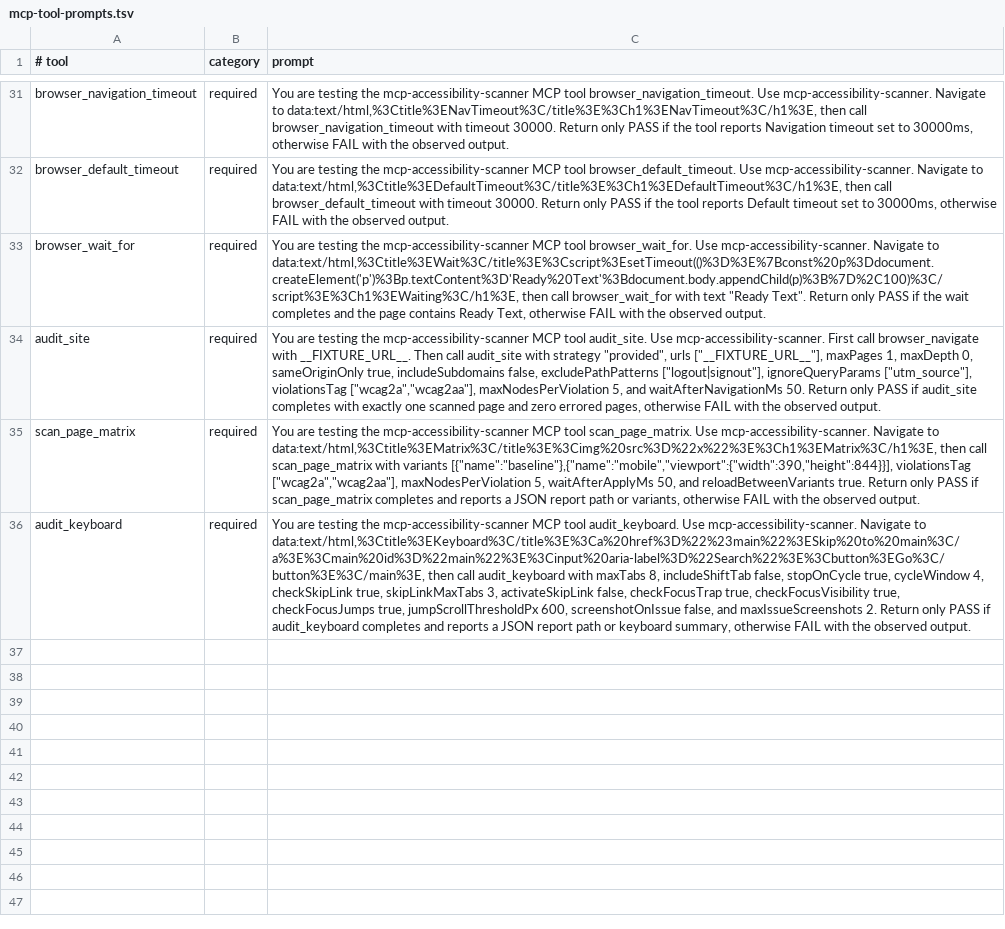
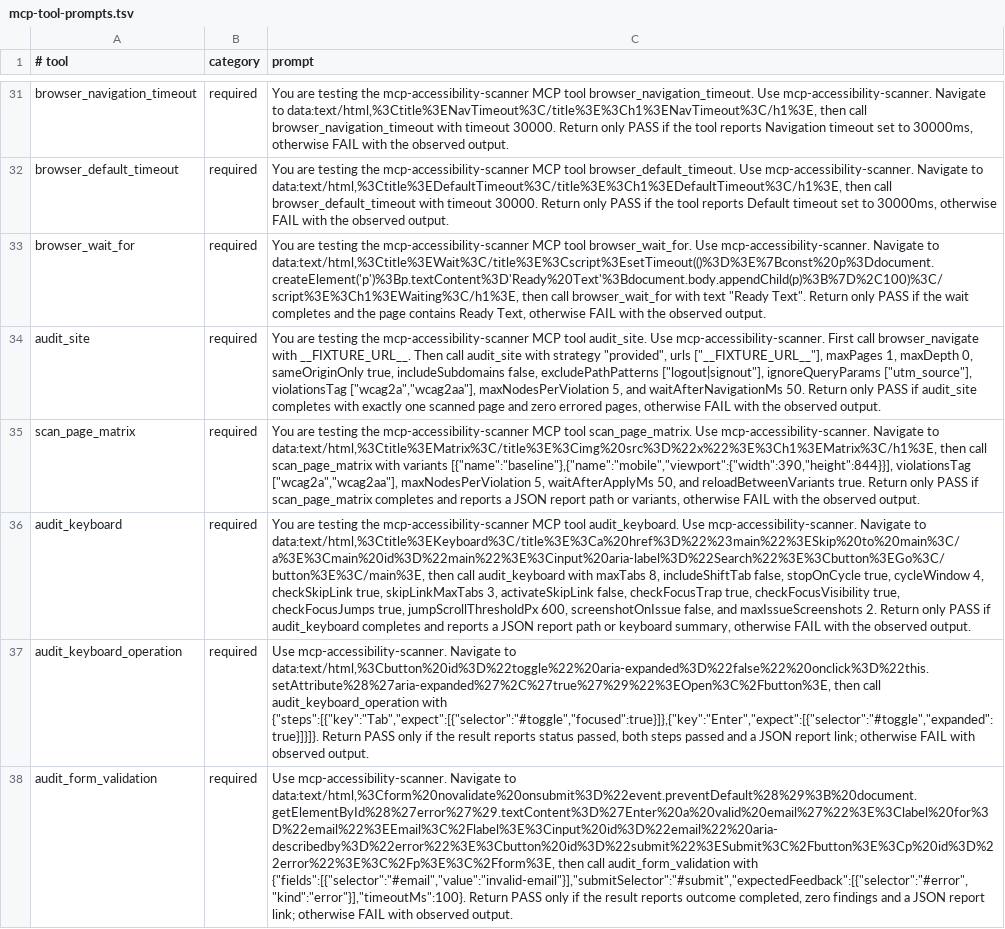
Before and after one commit to JustasMonkev/mcp-accessibility-scanner, a TSV file: .codex/mcp-tool-prompts.tsv, drawn as a sheet; only a part is shown, gaps mark what is left out; the diff names each change by its address in the sheet, - before the commit and + after, or states it on an @@ line.

Commit message:
feat: add keyboard operation and form validation audits

```diff
--- a/.codex/mcp-tool-prompts.tsv
+++ b/.codex/mcp-tool-prompts.tsv
+row 37: audit_keyboard_operation | required | Use mcp-accessibility-scanner. Navigate to data:text/html,%3Cbutton%20id%3D%22toggle%22%20aria-expanded%3D%22false%22%20onclick%3D%22this.setAttribute%28%27aria-expanded%27%2C%27true%27%29%22%3EOpen%3C%2Fbutton%3E, then call audit_keyboard_operation with {"steps":[{"key":"Tab","expect":[{"selector":"#toggle","focused":true}]},{"key":"Enter","expect":[{"selector":"#toggle","expanded":true}]}]}. Return PASS only if the result reports status passed, both steps passed and a JSON report link; otherwise FAIL with observed output.
+row 38: audit_form_validation | required | Use mcp-accessibility-scanner. Navigate to data:text/html,%3Cform%20novalidate%20onsubmit%3D%22event.preventDefault%28%29%3B%20document.getElementById%28%27error%27%29.textContent%3D%27Enter%20a%20valid%20email%27%22%3E%3Clabel%20for%3D%22email%22%3EEmail%3C%2Flabel%3E%3Cinput%20id%3D%22email%22%20aria-describedby%3D%22error%22%3E%3Cbutton%20id%3D%22submit%22%3ESubmit%3C%2Fbutton%3E%3Cp%20id%3D%22error%22%3E%3C%2Fp%3E%3C%2Fform%3E, then call audit_form_validation with {"fields":[{"selector":"#email","value":"invalid-email"}],"submitSelector":"#submit","expectedFeedback":[{"selector":"#error","kind":"error"}],"timeoutMs":100}. Return PASS only if the result reports outcome completed, zero findings and a JSON report link; otherwise FAIL with observed output.
```
Also changed, not shown: 9 other files.
